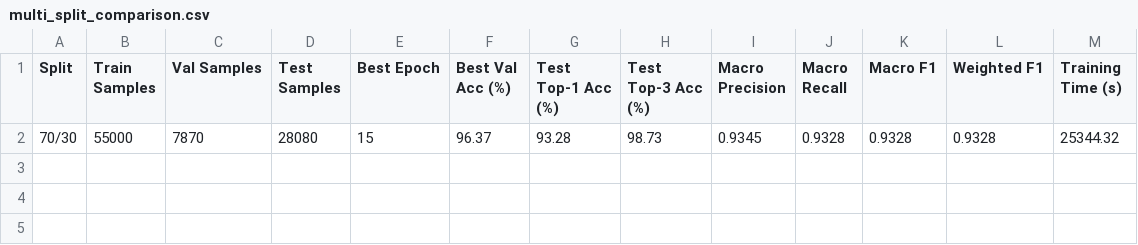
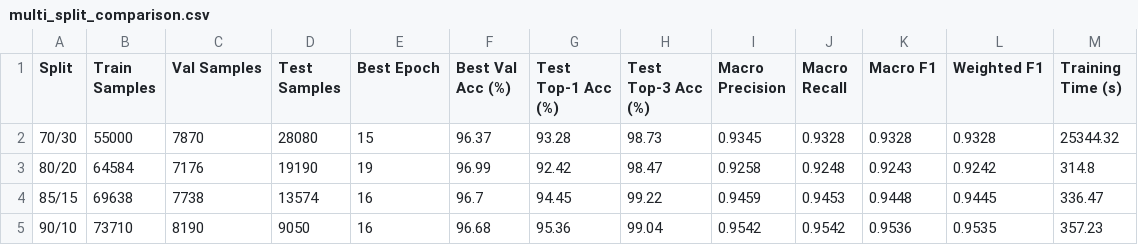
Before and after one commit to kamalakannan675/tamil-handwritten-unicode, a CSV file: outputs/reports/multi_split_comparison.csv, drawn as a sheet; the diff names each change by its address in the sheet, - before the commit and + after, or states it on an @@ line.

Commit message:
feat: Add full Kaggle GPU results, comparative curves, and reports for 80/20, 85/15, and 90/10 splits

```diff
--- a/outputs/reports/multi_split_comparison.csv
+++ b/outputs/reports/multi_split_comparison.csv
+row 3: 80/20 | 64584 | 7176 | 19190 | 19 | 96.99 | 92.42 | 98.47 | 0.9258 | 0.9248 | 0.9243 | 0.9242 | 314.8
+row 4: 85/15 | 69638 | 7738 | 13574 | 16 | 96.7 | 94.45 | 99.22 | 0.9459 | 0.9453 | 0.9448 | 0.9445 | 336.47
+row 5: 90/10 | 73710 | 8190 | 9050 | 16 | 96.68 | 95.36 | 99.04 | 0.9542 | 0.9542 | 0.9536 | 0.9535 | 357.23
```
Also changed, not shown: 29 other files.
